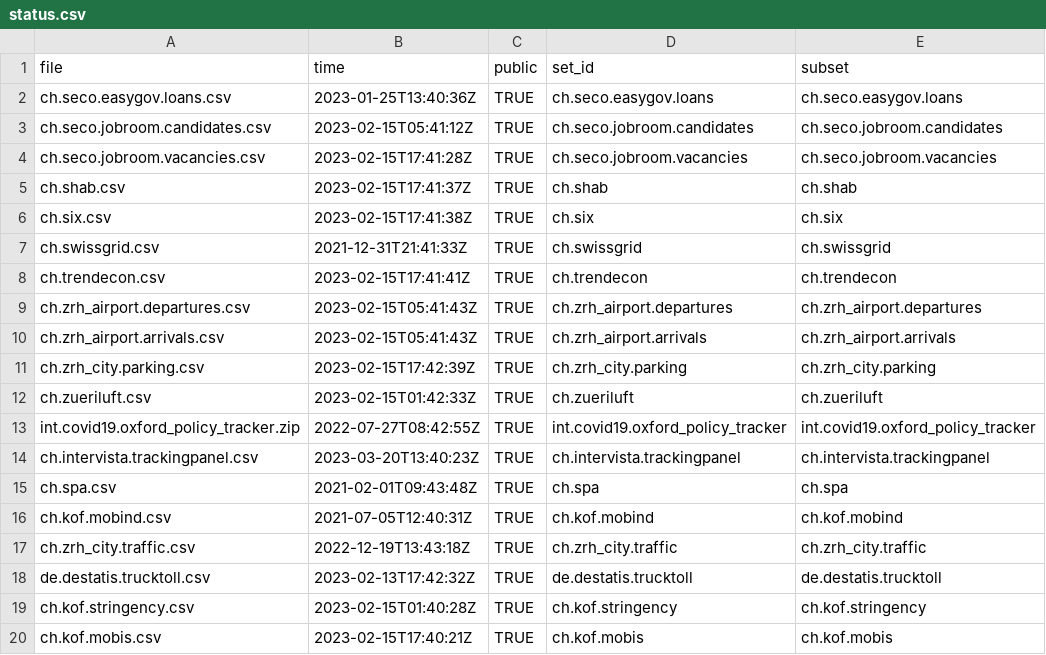
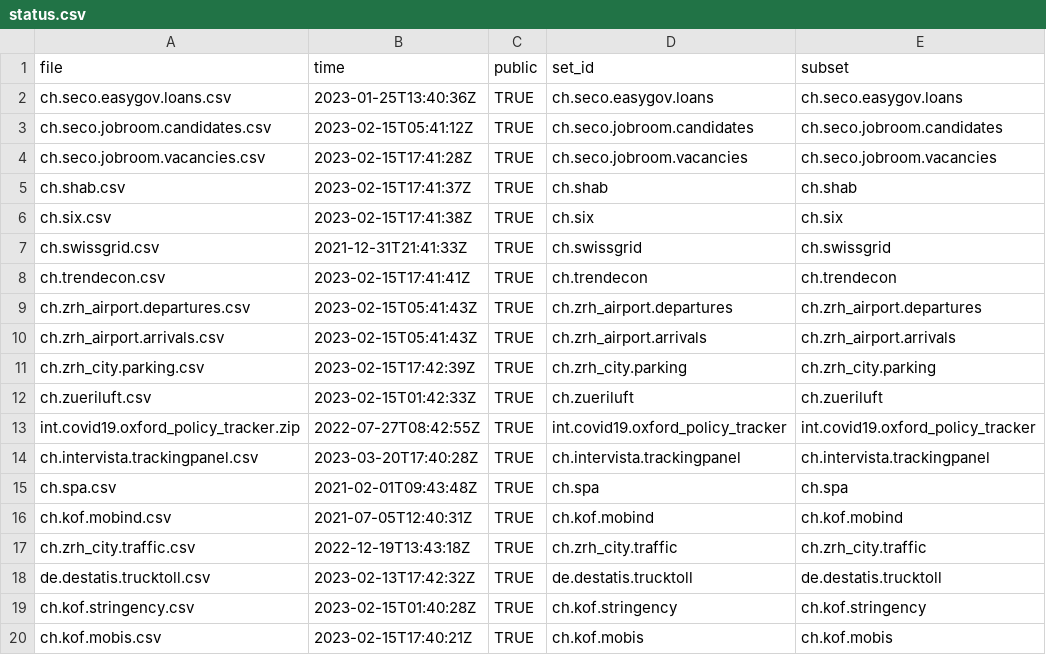
Before and after one commit to KOF-ch/economic-monitoring, a CSV file: status.csv, drawn as a sheet.

Commit message:
automatic data update at 2023-03-20 17:53:36

```diff
--- a/status.csv
+++ b/status.csv
@@ -13,3 +13,3 @@ ch.zueriluft.csv,2023-02-15T01:42:33Z,TRUE,ch.zueriluft,ch.zueriluft
 int.covid19.oxford_policy_tracker.zip,2022-07-27T08:42:55Z,TRUE,int.covid19.oxford_policy_tracker,int.covid19.oxford_policy_tracker
-ch.intervista.trackingpanel.csv,2023-03-20T13:40:23Z,TRUE,ch.intervista.trackingpanel,ch.intervista.trackingpanel
+ch.intervista.trackingpanel.csv,2023-03-20T17:40:28Z,TRUE,ch.intervista.trackingpanel,ch.intervista.trackingpanel
 ch.spa.csv,2021-02-01T09:43:48Z,TRUE,ch.spa,ch.spa
```
Also changed, not shown: 2 other files.
